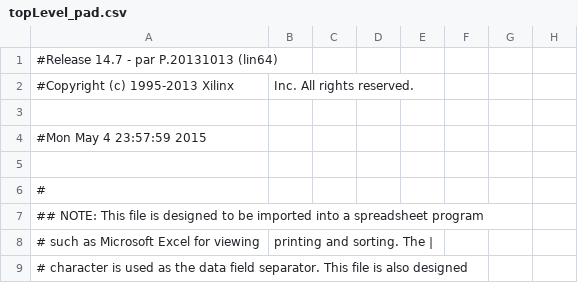
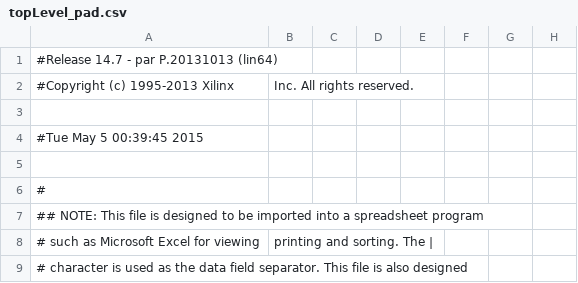
Before and after one commit to calculuswhiz/xilinx-6502, a CSV file: project/topLevel_pad.csv, drawn as a sheet; only a part is shown; the diff names each change by its address in the sheet, - before the commit and + after, or states it on an @@ line.

```diff
--- a/project/topLevel_pad.csv
+++ b/project/topLevel_pad.csv
-A4: #Mon May 4 23:57:59 2015
+A4: #Tue May 5 00:39:45 2015
```
Also changed, not shown: 41 other files.
